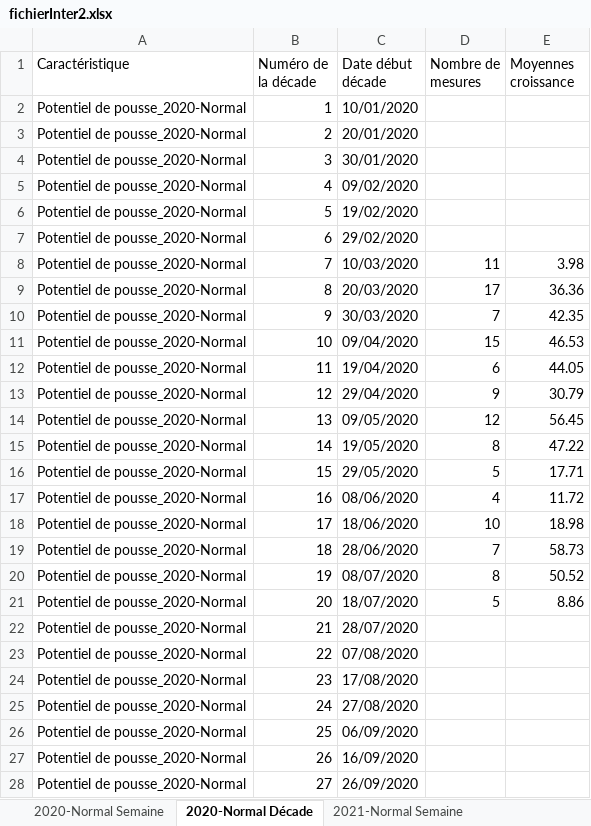
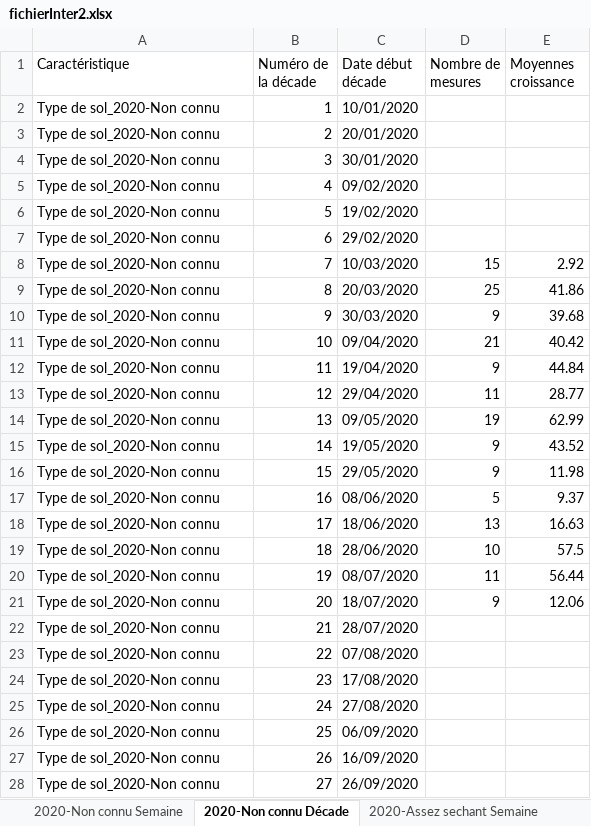
Before and after one commit to Asthilde/CalculCroissanceHerbe, an Excel workbook: fichierInter2.xlsx, sheet 2020-Non connu Décade, drawn as a sheet; only a part is shown; values as stored, in another font and other column widths than the file's, no borders; the diff covers the shown part only; the diff names each change by its address in the sheet, - before the commit and + after, or states it on an @@ line.

```diff
--- a/fichierInter2.xlsx (sheet 2020-Non connu Décade)
+++ b/fichierInter2.xlsx (sheet 2020-Non connu Décade)
-sheet tab: 2020-Normal Semaine
+sheet tab: 2020-Non connu Semaine
-sheet tab: 2020-Normal Décade
+sheet tab: 2020-Non connu Décade
-sheet tab: 2021-Normal Semaine
+sheet tab: 2020-Assez sechant Semaine
-A2:A28 (Caractéristique): Potentiel de pousse_2020-Normal
+A2:A28 (Caractéristique): Type de sol_2020-Non connu
-D8 (Nombre de mesures): 11
+D8 (Nombre de mesures): 15
-E8 (Moyennes croissance): 3.98
+E8 (Moyennes croissance): 2.92
-D9 (Nombre de mesures): 17
+D9 (Nombre de mesures): 25
-E9 (Moyennes croissance): 36.36
+E9 (Moyennes croissance): 41.86
-D10 (Nombre de mesures): 7
+D10 (Nombre de mesures): 9
-E10 (Moyennes croissance): 42.35
+E10 (Moyennes croissance): 39.68
-D11 (Nombre de mesures): 15
+D11 (Nombre de mesures): 21
-E11 (Moyennes croissance): 46.53
+E11 (Moyennes croissance): 40.42
-D12 (Nombre de mesures): 6
+D12 (Nombre de mesures): 9
-E12 (Moyennes croissance): 44.05
+E12 (Moyennes croissance): 44.84
-D13 (Nombre de mesures): 9
+D13 (Nombre de mesures): 11
-E13 (Moyennes croissance): 30.79
+E13 (Moyennes croissance): 28.77
-D14 (Nombre de mesures): 12
+D14 (Nombre de mesures): 19
-E14 (Moyennes croissance): 56.45
+E14 (Moyennes croissance): 62.99
-D15 (Nombre de mesures): 8
+D15 (Nombre de mesures): 9
-E15 (Moyennes croissance): 47.22
+E15 (Moyennes croissance): 43.52
-D16 (Nombre de mesures): 5
+D16 (Nombre de mesures): 9
-E16 (Moyennes croissance): 17.71
+E16 (Moyennes croissance): 11.98
-D17 (Nombre de mesures): 4
+D17 (Nombre de mesures): 5
-E17 (Moyennes croissance): 11.72
+E17 (Moyennes croissance): 9.37
-D18 (Nombre de mesures): 10
+D18 (Nombre de mesures): 13
-E18 (Moyennes croissance): 18.98
+E18 (Moyennes croissance): 16.63
-D19 (Nombre de mesures): 7
+D19 (Nombre de mesures): 10
-E19 (Moyennes croissance): 58.73
+E19 (Moyennes croissance): 57.5
-D20 (Nombre de mesures): 8
+D20 (Nombre de mesures): 11
-E20 (Moyennes croissance): 50.52
+E20 (Moyennes croissance): 56.44
-D21 (Nombre de mesures): 5
+D21 (Nombre de mesures): 9
-E21 (Moyennes croissance): 8.86
+E21 (Moyennes croissance): 12.06
```
Also changed, not shown: 9 edited cells elsewhere in this sheet, sheet 2020-Assez sechant Semaine, sheet 2020-Assez sechant Décade, sheet 2020-Non connu Semaine, other sheet tabs, 2 other files.
